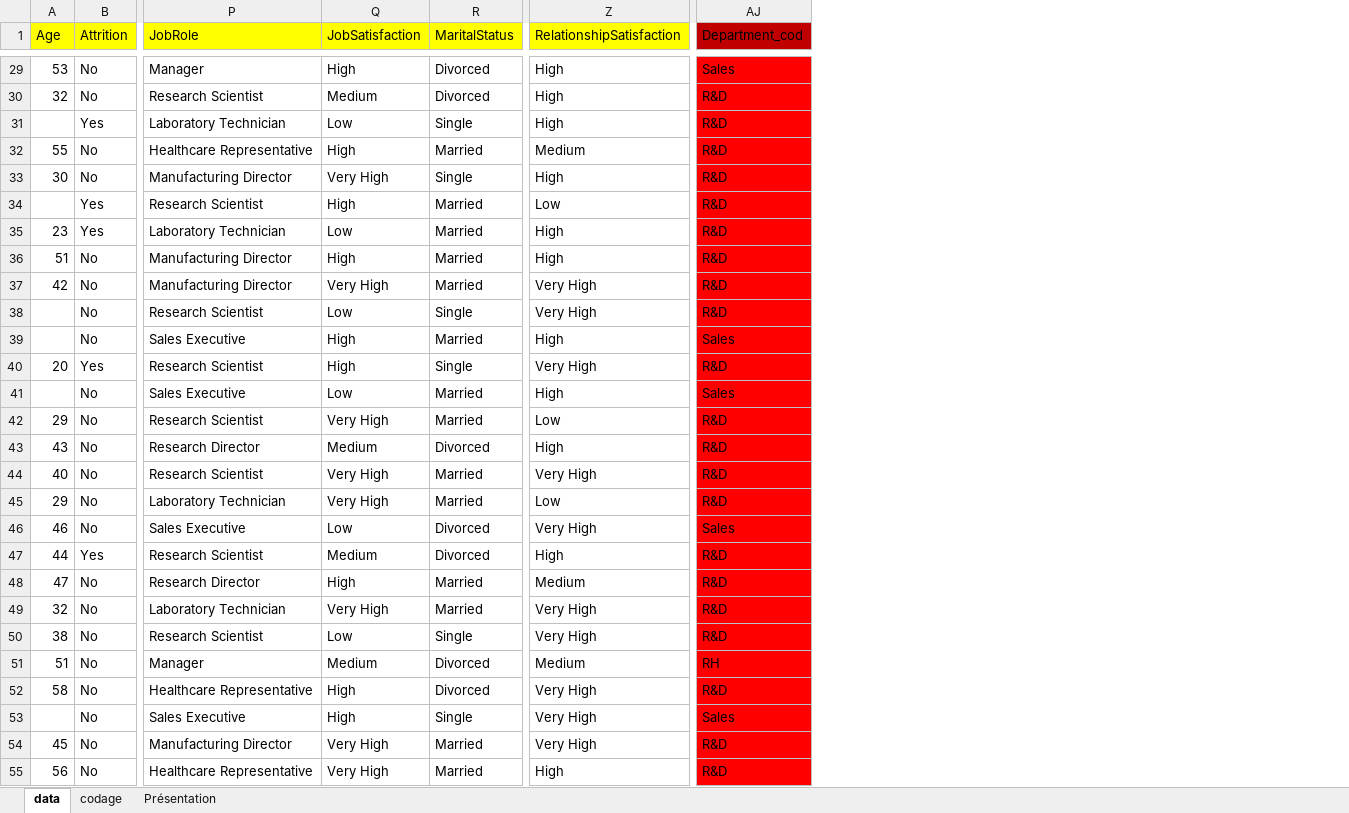
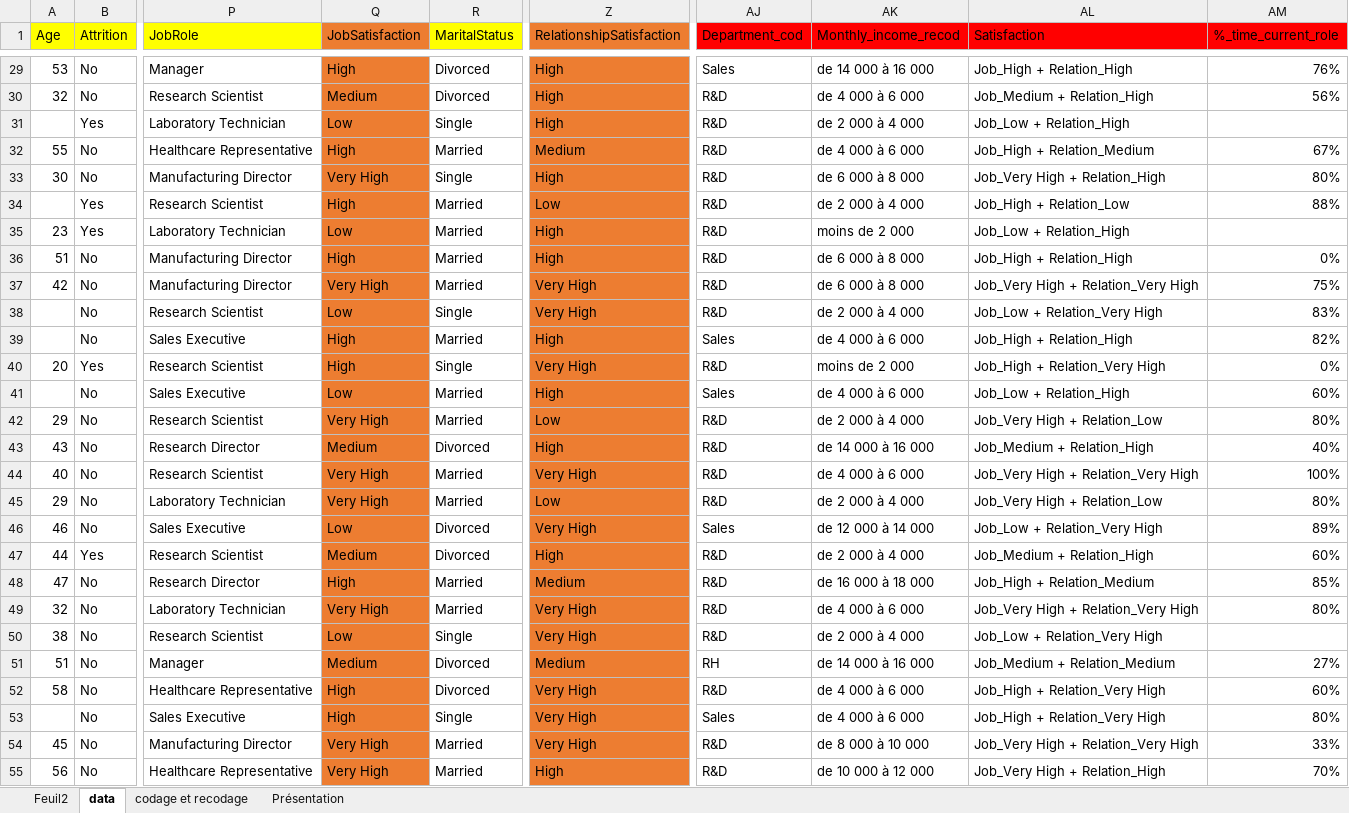
Before and after one commit to ArthurPeyre/NEC, an Excel workbook: Semestre 2/Business_Analysis/Applications/attrition.xlsx, sheet data, drawn as a sheet; only a part is shown, gaps mark what is left out; values as stored, in another font and other column widths than the file's, no borders; the diff covers the shown part only; the diff names each change by its address in the sheet, - before the commit and + after, or states it on an @@ line.

Commit message:
Business Analysis du 10/01/2023
Rappel du semestre 1 (codage et recodage) + Règle de Sturges + fonction CONCATENER()

```diff
--- a/Semestre 2/Business_Analysis/Applications/attrition.xlsx (sheet data)
+++ b/Semestre 2/Business_Analysis/Applications/attrition.xlsx (sheet data)
-sheet tab: codage
+sheet tab: codage et recodage
+sheet tab: Feuil2
+column AK (Monthly_income_recod), rows 29-55: de 14 000 à 16 000 | de 4 000 à 6 000 | de 2 000 à 4 000 | de 4 000 à 6 000 | de 6 000 à 8 000 | de 2 000 à 4 000 | moins de 2 000 | de 6 000 à 8 000 | de 6 000 à 8 000 | de 2 000 à 4 000 | de 4 000 à 6 000 | moins de 2 000 | de 4 000 à 6 000 | de 2 000 à 4 000 | de 14 000 à 16 000 | de 4 000 à 6 000 | de 2 000 à 4 000 | de 12 000 à 14 000 | de 2 000 à 4 000 | de 16 000 à 18 000 | de 4 000 à 6 000 | de 2 000 à 4 000 | de 14 000 à 16 000 | de 4 000 à 6 000 | de 4 000 à 6 000 | de 8 000 à 10 000 | de 10 000 à 12 000
+column AL (Satisfaction), rows 29-55: Job_High + Relation_High | Job_Medium + Relation_High | Job_Low + Relation_High | Job_High + Relation_Medium | Job_Very High + Relation_High | Job_High + Relation_Low | Job_Low + Relation_High | Job_High + Relation_High | Job_Very High + Relation_Very High | Job_Low + Relation_Very High | Job_High + Relation_High | Job_High + Relation_Very High | Job_Low + Relation_High | Job_Very High + Relation_Low | Job_Medium + Relation_High | Job_Very High + Relation_Very High | Job_Very High + Relation_Low | Job_Low + Relation_Very High | Job_Medium + Relation_High | Job_High + Relation_Medium | Job_Very High + Relation_Very High | Job_Low + Relation_Very High | Job_Medium + Relation_Medium | Job_High + Relation_Very High | Job_High + Relation_Very High | Job_Very High + Relation_Very High | Job_Very High + Relation_High
+column AM (%_time_current_role), rows 29-55: 76% | 56% |  | 67% | 80% | 88% |  | 0% | 75% | 83% | 82% | 0% | 60% | 80% | 40% | 100% | 80% | 89% | 60% | 85% | 80% |  | 27% | 60% | 80% | 33% | 70%
-Q1 fill: #FFFF00
+Q1 fill: #ED7D31
-Z1 fill: #FFFF00
+Z1 fill: #ED7D31
-AJ1 fill: #C00000
+AJ1 fill: #FF0000
-Q29:Q55 fill: none
+Q29:Q55 fill: #ED7D31
-Z29:Z55 fill: none
+Z29:Z55 fill: #ED7D31
-AJ29:AJ55 fill: #FF0000
+AJ29:AJ55 fill: none
```
Also changed, not shown: cell formats elsewhere in this sheet, sheet codage et recodage, charts or pictures, 3 other files.
